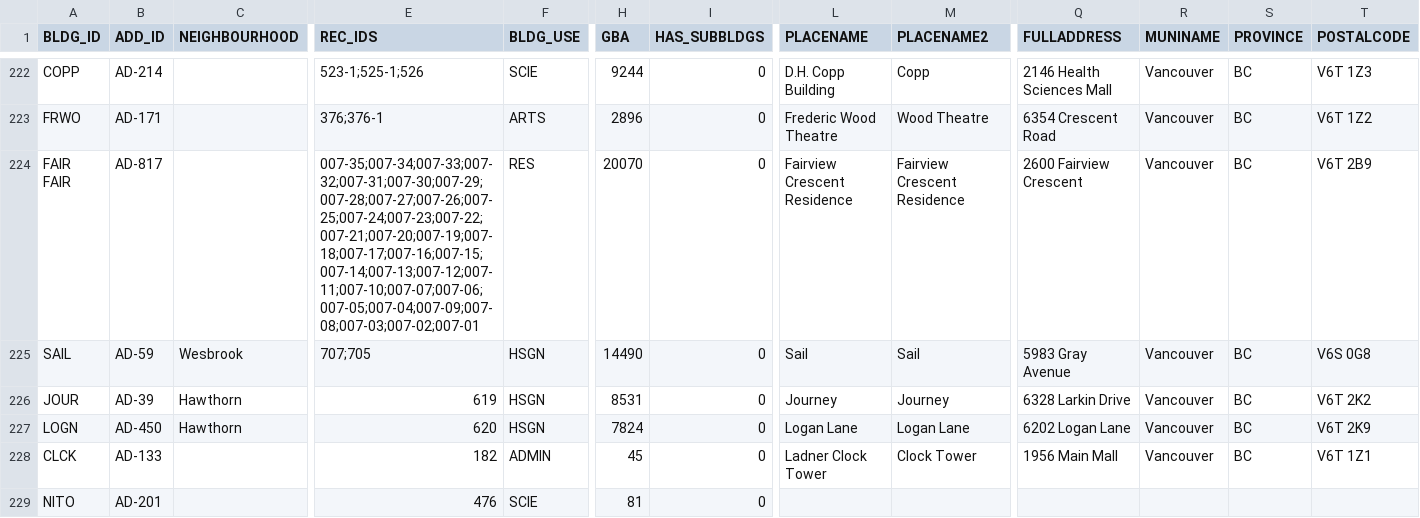
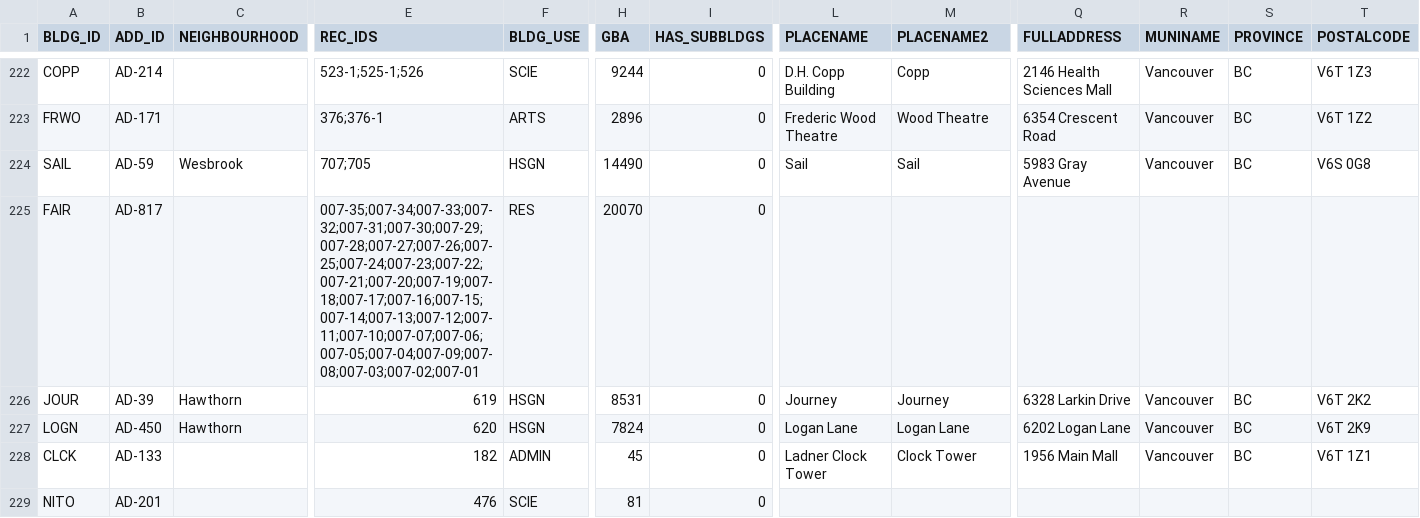
Before and after one commit to louisah22/ubcv-buildings, a CSV file: csv/ubcv_buildings.csv, drawn as a sheet; only a part is shown, gaps mark what is left out; removed rows and columns are numbered as before the commit, all else as after; rows hold the shown columns only; ↵ is a line break in a cell; the diff names each change by its address in the sheet, - before the commit and + after, or states it on an @@ line.

```diff
--- a/csv/ubcv_buildings.csv
+++ b/csv/ubcv_buildings.csv
-row 224: FAIR ↵ FAIR | AD-817 |  | 007-35;007-34;007-33;007-32;007-31;007-30;007-29;007-28;007-27;007-26;007-25;007-24;007-23;007-22;007-21;007-20;007-19;007-18;007-17;007-16;007-15;007-14;007-13;007-12;007-11;007-10;007-07;007-06;007-05;007-04;007-09;007-08;007-03;007-02;007-01 | RES | 20070 | 0 | Fairview Crescent Residence | Fairview Crescent Residence | 2600 Fairview Crescent | Vancouver | BC | V6T 2B9
+row 225: FAIR | AD-817 |  | 007-35;007-34;007-33;007-32;007-31;007-30;007-29;007-28;007-27;007-26;007-25;007-24;007-23;007-22;007-21;007-20;007-19;007-18;007-17;007-16;007-15;007-14;007-13;007-12;007-11;007-10;007-07;007-06;007-05;007-04;007-09;007-08;007-03;007-02;007-01 | RES | 20070 | 0
```
Also changed, not shown: csv/ubcv_subbuildings.csv, 9 other files.
